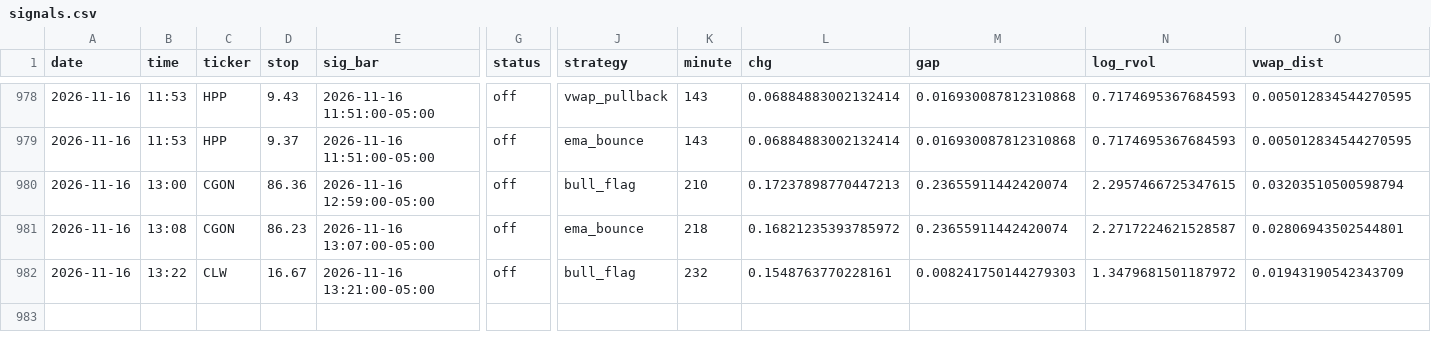
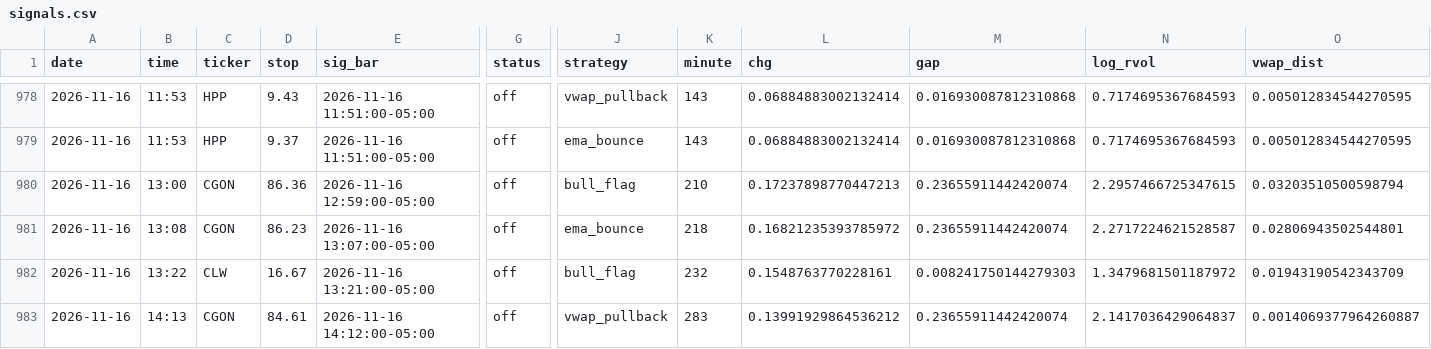
Before and after one commit to newurbaninfluence-lgtm/paper-trading-bot, a CSV file: signals.csv, drawn as a sheet; only a part is shown, gaps mark what is left out; rows hold the shown columns only; the diff names each change by its address in the sheet, - before the commit and + after, or states it on an @@ line.

```diff
--- a/signals.csv
+++ b/signals.csv
+row 983: 2026-11-16 | 14:13 | CGON | 84.61 | 2026-11-16 14:12:00-05:00 | off | vwap_pullback | 283 | 0.13991929864536212 | 0.23655911442420074 | 2.1417036429064837 | 0.0014069377964260887
```
Also changed, not shown: 2 other files.
